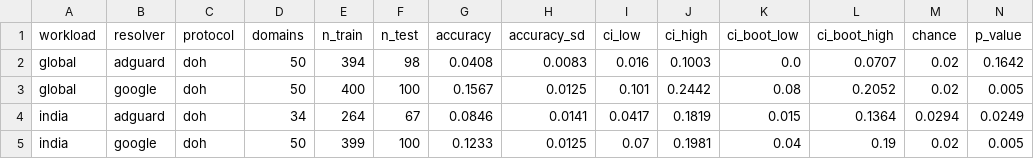
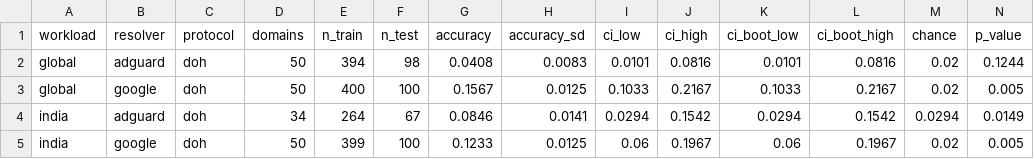
Before and after one commit to AmanKashyapp07/Encrypted-DNS, a CSV file: results/jio_analysis_20261113/n1_within_jio.csv, drawn as a sheet.

```diff
--- a/results/jio_analysis_20261113/n1_within_jio.csv
+++ b/results/jio_analysis_20261113/n1_within_jio.csv
@@ -1,5 +1,5 @@
 workload,resolver,protocol,domains,n_train,n_test,accuracy,accuracy_sd,ci_low,ci_high,ci_boot_low,ci_boot_high,chance,p_value
-global,adguard,doh,50,394,98,0.0408,0.0083,0.016,0.1003,0.0,0.0707,0.02,0.1642
-global,google,doh,50,400,100,0.1567,0.0125,0.101,0.2442,0.08,0.2052,0.02,0.005
-india,adguard,doh,34,264,67,0.0846,0.0141,0.0417,0.1819,0.015,0.1364,0.0294,0.0249
-india,google,doh,50,399,100,0.1233,0.0125,0.07,0.1981,0.04,0.19,0.02,0.005
+global,adguard,doh,50,394,98,0.0408,0.0083,0.0101,0.0816,0.0101,0.0816,0.02,0.1244
+global,google,doh,50,400,100,0.1567,0.0125,0.1033,0.2167,0.1033,0.2167,0.02,0.005
+india,adguard,doh,34,264,67,0.0846,0.0141,0.0294,0.1542,0.0294,0.1542,0.0294,0.0149
+india,google,doh,50,399,100,0.1233,0.0125,0.06,0.1967,0.06,0.1967,0.02,0.005
```
Also changed, not shown: docs/claims_ledger.csv, results/airtel_topup_20261113/baselines.csv, 38 other files.
